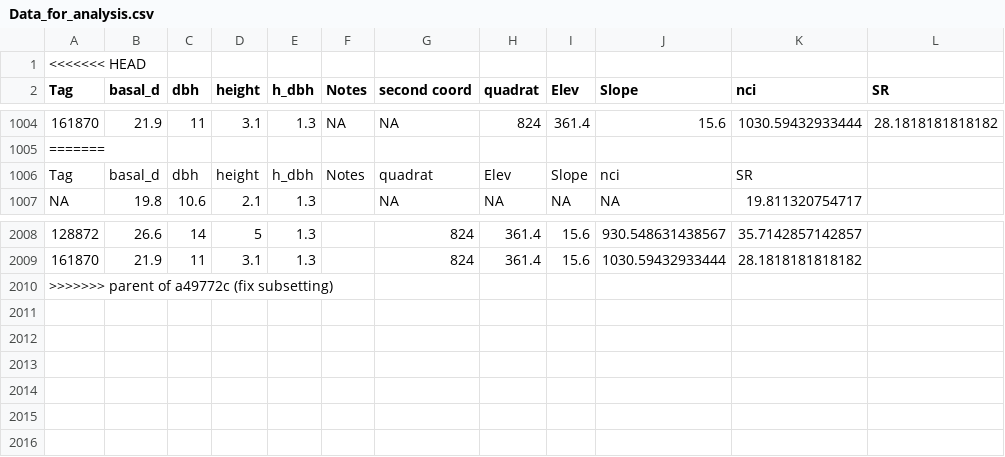
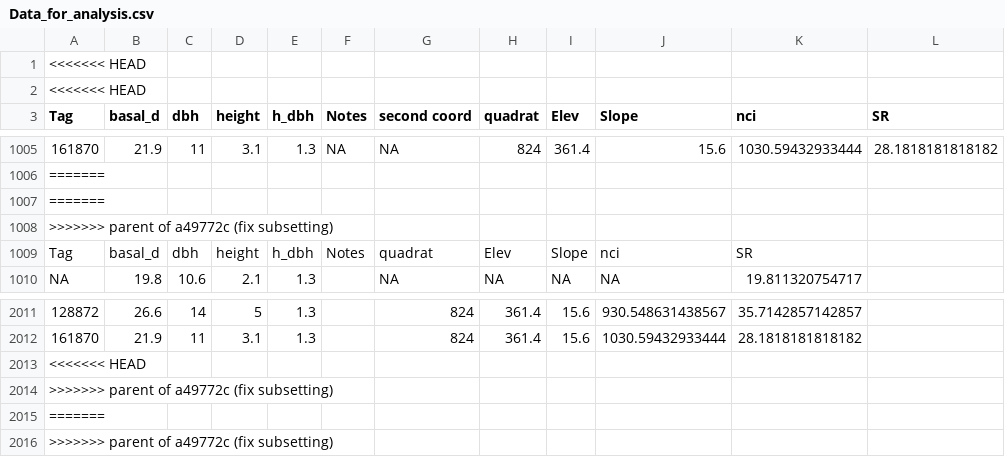
Before and after one commit to paschatz/PREMON_Palm-Allometry, a CSV file: raw_data/Data_for_analysis.csv, drawn as a sheet; only a part is shown, gaps mark what is left out; the diff names each change by its address in the sheet, - before the commit and + after, or states it on an @@ line.

```diff
--- a/raw_data/Data_for_analysis.csv
+++ b/raw_data/Data_for_analysis.csv
+row 2: <<<<<<< HEAD
+row 1007: =======
+row 1008: >>>>>>> parent of a49772c (fix subsetting)
+row 2013: <<<<<<< HEAD
+row 2014: >>>>>>> parent of a49772c (fix subsetting)
+row 2015: =======
```
Also changed, not shown: 1 other file.
